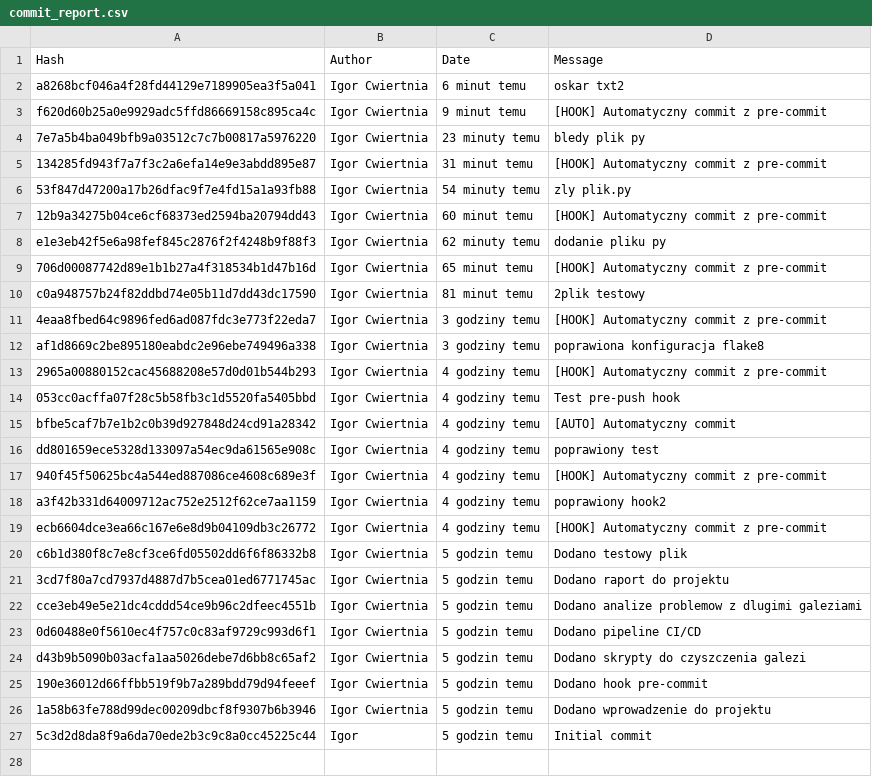
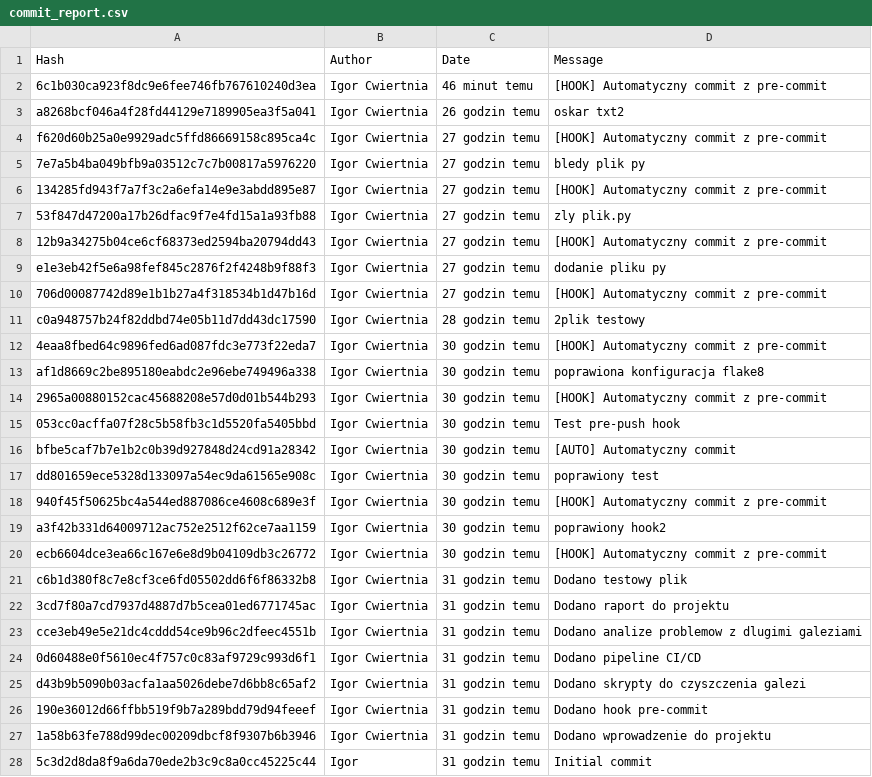
Before and after one commit to Igorcwiertnia/automatyzacja-commitow, a CSV file: commit_report.csv, drawn as a sheet.

Commit message:
[HOOK] Automatyczny commit z pre-commit

```diff
--- a/commit_report.csv
+++ b/commit_report.csv
@@ -1,27 +1,28 @@
 Hash,Author,Date,Message
-a8268bcf046a4f28fd44129e7189905ea3f5a041,Igor Cwiertnia,6 minut temu,oskar txt2
-f620d60b25a0e9929adc5ffd86669158c895ca4c,Igor Cwiertnia,9 minut temu,[HOOK] Automatyczny commit z pre-commit
-7e7a5b4ba049bfb9a03512c7c7b00817a5976220,Igor Cwiertnia,23 minuty temu,bledy plik py
-134285fd943f7a7f3c2a6efa14e9e3abdd895e87,Igor Cwiertnia,31 minut temu,[HOOK] Automatyczny commit z pre-commit
-53f847d47200a17b26dfac9f7e4fd15a1a93fb88,Igor Cwiertnia,54 minuty temu,zly plik.py
-12b9a34275b04ce6cf68373ed2594ba20794dd43,Igor Cwiertnia,60 minut temu,[HOOK] Automatyczny commit z pre-commit
-e1e3eb42f5e6a98fef845c2876f2f4248b9f88f3,Igor Cwiertnia,62 minuty temu,dodanie pliku py
-706d00087742d89e1b1b27a4f318534b1d47b16d,Igor Cwiertnia,65 minut temu,[HOOK] Automatyczny commit z pre-commit
-c0a948757b24f82ddbd74e05b11d7dd43dc17590,Igor Cwiertnia,81 minut temu,2plik testowy
-4eaa8fbed64c9896fed6ad087fdc3e773f22eda7,Igor Cwiertnia,3 godziny temu,[HOOK] Automatyczny commit z pre-commit
-af1d8669c2be895180eabdc2e96ebe749496a338,Igor Cwiertnia,3 godziny temu,poprawiona konfiguracja flake8
-2965a00880152cac45688208e57d0d01b544b293,Igor Cwiertnia,4 godziny temu,[HOOK] Automatyczny commit z pre-commit
-053cc0acffa07f28c5b58fb3c1d5520fa5405bbd,Igor Cwiertnia,4 godziny temu,Test pre-push hook
-bfbe5caf7b7e1b2c0b39d927848d24cd91a28342,Igor Cwiertnia,4 godziny temu,[AUTO] Automatyczny commit
-dd801659ece5328d133097a54ec9da61565e908c,Igor Cwiertnia,4 godziny temu,poprawiony test
-940f45f50625bc4a544ed887086ce4608c689e3f,Igor Cwiertnia,4 godziny temu,[HOOK] Automatyczny commit z pre-commit
-a3f42b331d64009712ac752e2512f62ce7aa1159,Igor Cwiertnia,4 godziny temu,poprawiony hook2
-ecb6604dce3ea66c167e6e8d9b04109db3c26772,Igor Cwiertnia,4 godziny temu,[HOOK] Automatyczny commit z pre-commit
-c6b1d380f8c7e8cf3ce6fd05502dd6f6f86332b8,Igor Cwiertnia,5 godzin temu,Dodano testowy plik
-3cd7f80a7cd7937d4887d7b5cea01ed6771745ac,Igor Cwiertnia,5 godzin temu,Dodano raport do projektu
-cce3eb49e5e21dc4cddd54ce9b96c2dfeec4551b,Igor Cwiertnia,5 godzin temu,Dodano analize problemow z dlugimi galeziami
-0d60488e0f5610ec4f757c0c83af9729c993d6f1,Igor Cwiertnia,5 godzin temu,Dodano pipeline CI/CD
-d43b9b5090b03acfa1aa5026debe7d6bb8c65af2,Igor Cwiertnia,5 godzin temu,Dodano skrypty do czyszczenia galezi
-190e36012d66ffbb519f9b7a289bdd79d94feeef,Igor Cwiertnia,5 godzin temu,Dodano hook pre-commit
-1a58b63fe788d99dec00209dbcf8f9307b6b3946,Igor Cwiertnia,5 godzin temu,Dodano wprowadzenie do projektu
-5c3d2d8da8f9a6da70ede2b3c9c8a0cc45225c44,Igor,5 godzin temu,Initial commit
+6c1b030ca923f8dc9e6fee746fb767610240d3ea,Igor Cwiertnia,46 minut temu,[HOOK] Automatyczny commit z pre-commit
+a8268bcf046a4f28fd44129e7189905ea3f5a041,Igor Cwiertnia,26 godzin temu,oskar txt2
+f620d60b25a0e9929adc5ffd86669158c895ca4c,Igor Cwiertnia,27 godzin temu,[HOOK] Automatyczny commit z pre-commit
+7e7a5b4ba049bfb9a03512c7c7b00817a5976220,Igor Cwiertnia,27 godzin temu,bledy plik py
+134285fd943f7a7f3c2a6efa14e9e3abdd895e87,Igor Cwiertnia,27 godzin temu,[HOOK] Automatyczny commit z pre-commit
+53f847d47200a17b26dfac9f7e4fd15a1a93fb88,Igor Cwiertnia,27 godzin temu,zly plik.py
+12b9a34275b04ce6cf68373ed2594ba20794dd43,Igor Cwiertnia,27 godzin temu,[HOOK] Automatyczny commit z pre-commit
+e1e3eb42f5e6a98fef845c2876f2f4248b9f88f3,Igor Cwiertnia,27 godzin temu,dodanie pliku py
+706d00087742d89e1b1b27a4f318534b1d47b16d,Igor Cwiertnia,27 godzin temu,[HOOK] Automatyczny commit z pre-commit
+c0a948757b24f82ddbd74e05b11d7dd43dc17590,Igor Cwiertnia,28 godzin temu,2plik testowy
+4eaa8fbed64c9896fed6ad087fdc3e773f22eda7,Igor Cwiertnia,30 godzin temu,[HOOK] Automatyczny commit z pre-commit
+af1d8669c2be895180eabdc2e96ebe749496a338,Igor Cwiertnia,30 godzin temu,poprawiona konfiguracja flake8
+2965a00880152cac45688208e57d0d01b544b293,Igor Cwiertnia,30 godzin temu,[HOOK] Automatyczny commit z pre-commit
+053cc0acffa07f28c5b58fb3c1d5520fa5405bbd,Igor Cwiertnia,30 godzin temu,Test pre-push hook
+bfbe5caf7b7e1b2c0b39d927848d24cd91a28342,Igor Cwiertnia,30 godzin temu,[AUTO] Automatyczny commit
+dd801659ece5328d133097a54ec9da61565e908c,Igor Cwiertnia,30 godzin temu,poprawiony test
+940f45f50625bc4a544ed887086ce4608c689e3f,Igor Cwiertnia,30 godzin temu,[HOOK] Automatyczny commit z pre-commit
+a3f42b331d64009712ac752e2512f62ce7aa1159,Igor Cwiertnia,30 godzin temu,poprawiony hook2
+ecb6604dce3ea66c167e6e8d9b04109db3c26772,Igor Cwiertnia,30 godzin temu,[HOOK] Automatyczny commit z pre-commit
+c6b1d380f8c7e8cf3ce6fd05502dd6f6f86332b8,Igor Cwiertnia,31 godzin temu,Dodano testowy plik
+3cd7f80a7cd7937d4887d7b5cea01ed6771745ac,Igor Cwiertnia,31 godzin temu,Dodano raport do projektu
+cce3eb49e5e21dc4cddd54ce9b96c2dfeec4551b,Igor Cwiertnia,31 godzin temu,Dodano analize problemow z dlugimi galeziami
+0d60488e0f5610ec4f757c0c83af9729c993d6f1,Igor Cwiertnia,31 godzin temu,Dodano pipeline CI/CD
+d43b9b5090b03acfa1aa5026debe7d6bb8c65af2,Igor Cwiertnia,31 godzin temu,Dodano skrypty do czyszczenia galezi
+190e36012d66ffbb519f9b7a289bdd79d94feeef,Igor Cwiertnia,31 godzin temu,Dodano hook pre-commit
+1a58b63fe788d99dec00209dbcf8f9307b6b3946,Igor Cwiertnia,31 godzin temu,Dodano wprowadzenie do projektu
+5c3d2d8da8f9a6da70ede2b3c9c8a0cc45225c44,Igor,31 godzin temu,Initial commit
```
Also changed, not shown: 2 other files.
